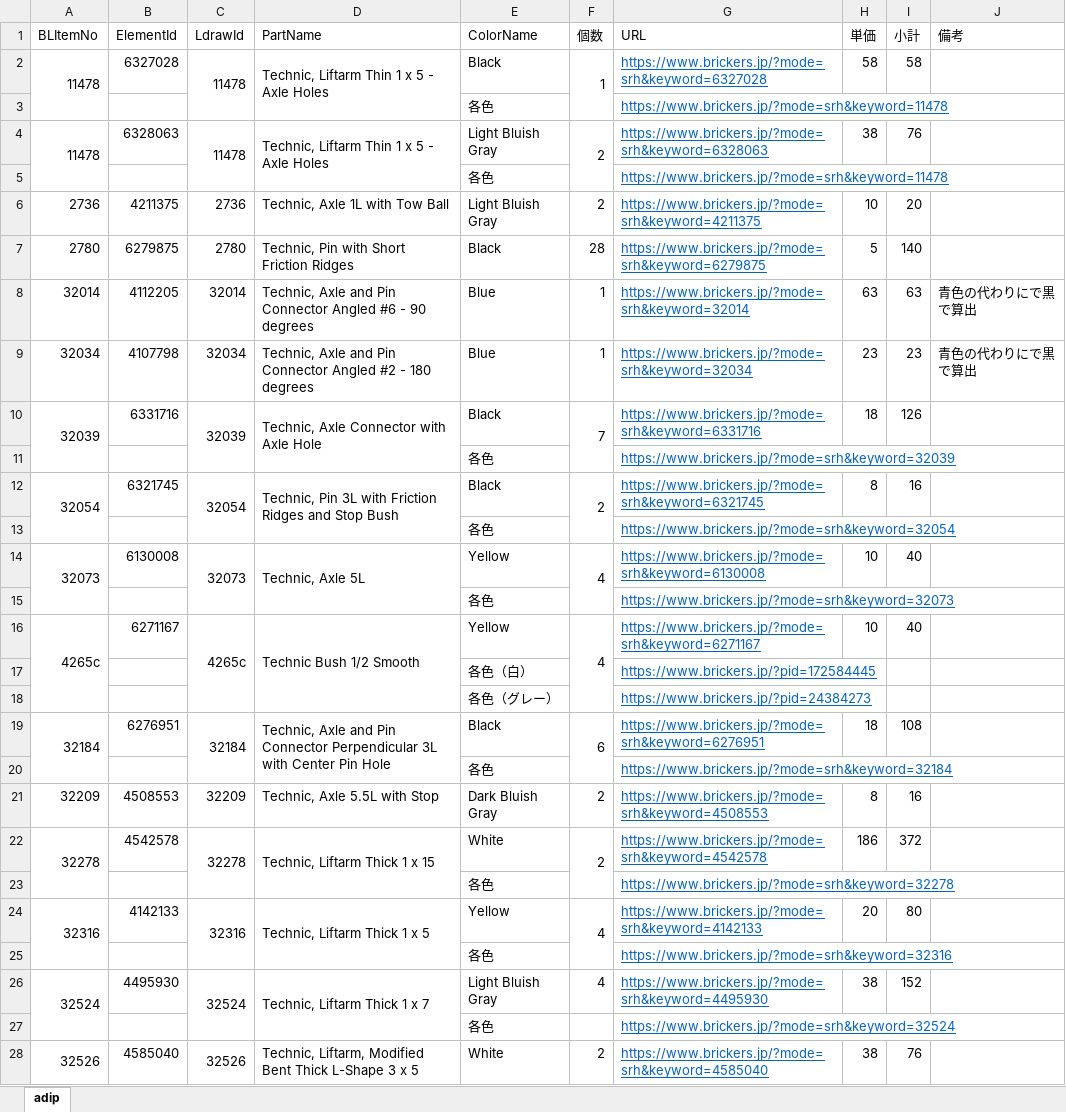
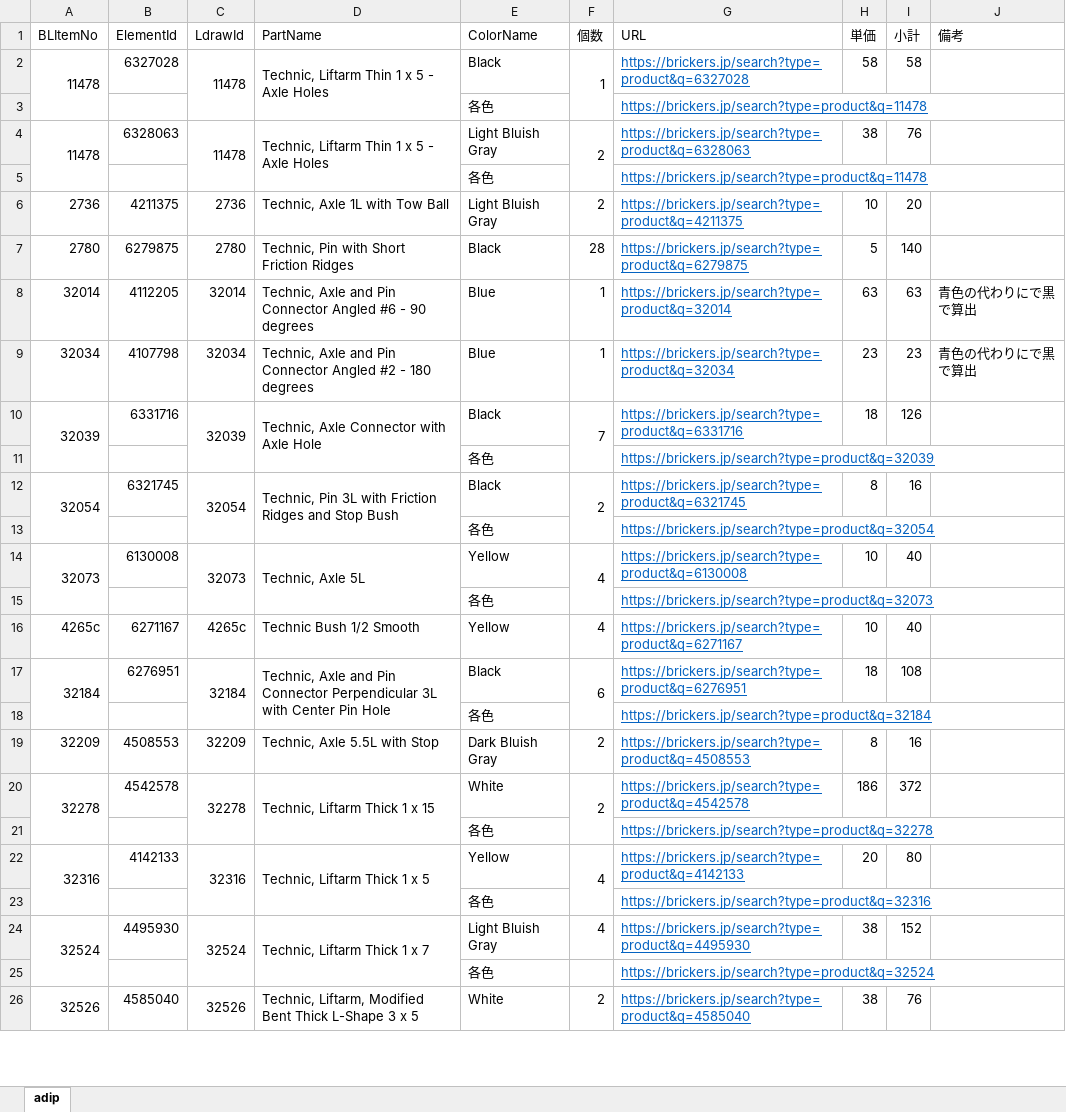
Before and after one commit to Prof-Carter/LEGO_arm_driven_inverted_pendulum, an Excel workbook: LEGO部品リスト.xlsx, sheet adip, drawn as a sheet; only a part is shown; values as stored, in another font and other column widths than the file's, no borders; removed rows and columns are numbered as before the commit, all else as after; the diff covers the shown part only; the diff names each change by its address in the sheet, - before the commit and + after, or states it on an @@ line.

```diff
--- a/LEGO部品リスト.xlsx (sheet adip)
+++ b/LEGO部品リスト.xlsx (sheet adip)
-G2 (URL): https://www.brickers.jp/?mode=srh&keyword=6327028
+G2 (URL): https://brickers.jp/search?type=product&q=6327028
-G3 (URL): https://www.brickers.jp/?mode=srh&keyword=11478
+G3 (URL): https://brickers.jp/search?type=product&q=11478
-G4 (URL): https://www.brickers.jp/?mode=srh&keyword=6328063
+G4 (URL): https://brickers.jp/search?type=product&q=6328063
-G5 (URL): https://www.brickers.jp/?mode=srh&keyword=11478
+G5 (URL): https://brickers.jp/search?type=product&q=11478
-G6 (URL): https://www.brickers.jp/?mode=srh&keyword=4211375
+G6 (URL): https://brickers.jp/search?type=product&q=4211375
-G7 (URL): https://www.brickers.jp/?mode=srh&keyword=6279875
+G7 (URL): https://brickers.jp/search?type=product&q=6279875
-G8 (URL): https://www.brickers.jp/?mode=srh&keyword=32014
+G8 (URL): https://brickers.jp/search?type=product&q=32014
-G9 (URL): https://www.brickers.jp/?mode=srh&keyword=32034
+G9 (URL): https://brickers.jp/search?type=product&q=32034
-G10 (URL): https://www.brickers.jp/?mode=srh&keyword=6331716
+G10 (URL): https://brickers.jp/search?type=product&q=6331716
-G11 (URL): https://www.brickers.jp/?mode=srh&keyword=32039
+G11 (URL): https://brickers.jp/search?type=product&q=32039
-G12 (URL): https://www.brickers.jp/?mode=srh&keyword=6321745
+G12 (URL): https://brickers.jp/search?type=product&q=6321745
-G13 (URL): https://www.brickers.jp/?mode=srh&keyword=32054
+G13 (URL): https://brickers.jp/search?type=product&q=32054
-G14 (URL): https://www.brickers.jp/?mode=srh&keyword=6130008
+G14 (URL): https://brickers.jp/search?type=product&q=6130008
-G15 (URL): https://www.brickers.jp/?mode=srh&keyword=32073
+G15 (URL): https://brickers.jp/search?type=product&q=32073
-A16:A18 merged
-C16:C18 merged
-D16:D18 merged
-F16:F18 merged
-G16 (URL): https://www.brickers.jp/?mode=srh&keyword=6271167
+G16 (URL): https://brickers.jp/search?type=product&q=6271167
-row 17:  |  |  |  | 各色（白） |  | https://www.brickers.jp/?pid=172584445
-row 18:  |  |  |  | 各色（グレー） |  | https://www.brickers.jp/?pid=24384273
-G17 (URL): https://www.brickers.jp/?mode=srh&keyword=6276951
+G17 (URL): https://brickers.jp/search?type=product&q=6276951
-G18 (URL): https://www.brickers.jp/?mode=srh&keyword=32184
+G18 (URL): https://brickers.jp/search?type=product&q=32184
-G19 (URL): https://www.brickers.jp/?mode=srh&keyword=4508553
+G19 (URL): https://brickers.jp/search?type=product&q=4508553
-G20 (URL): https://www.brickers.jp/?mode=srh&keyword=4542578
+G20 (URL): https://brickers.jp/search?type=product&q=4542578
-G21 (URL): https://www.brickers.jp/?mode=srh&keyword=32278
+G21 (URL): https://brickers.jp/search?type=product&q=32278
-G22 (URL): https://www.brickers.jp/?mode=srh&keyword=4142133
+G22 (URL): https://brickers.jp/search?type=product&q=4142133
-G23 (URL): https://www.brickers.jp/?mode=srh&keyword=32316
+G23 (URL): https://brickers.jp/search?type=product&q=32316
-G24 (URL): https://www.brickers.jp/?mode=srh&keyword=4495930
+G24 (URL): https://brickers.jp/search?type=product&q=4495930
-G25 (URL): https://www.brickers.jp/?mode=srh&keyword=32524
+G25 (URL): https://brickers.jp/search?type=product&q=32524
-G26 (URL): https://www.brickers.jp/?mode=srh&keyword=4585040
+G26 (URL): https://brickers.jp/search?type=product&q=4585040
```
Also changed, not shown: 2 removed rows, 16 edited cells and merged cells elsewhere in this sheet, formulas that keep their value, 1 other file.
